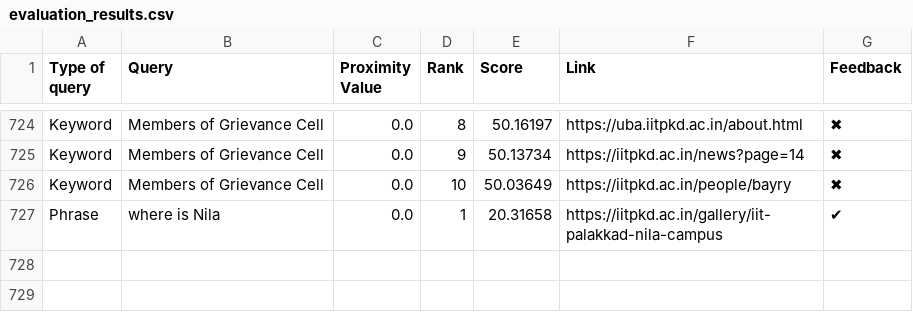
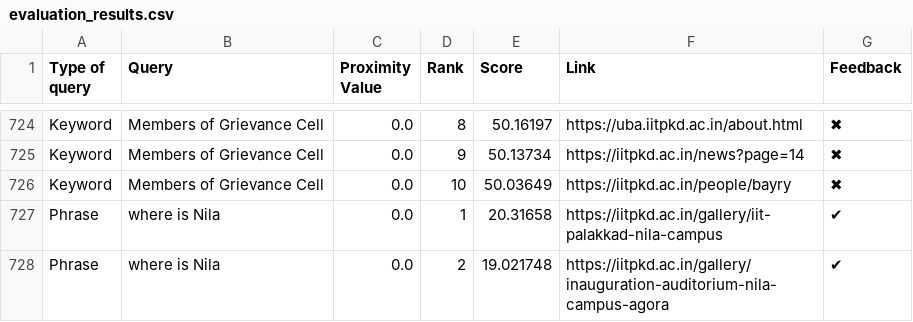
Before and after one commit to Yagneshv1/btp, a CSV file: evaluation_results.csv, drawn as a sheet; only a part is shown, gaps mark what is left out; the diff names each change by its address in the sheet, - before the commit and + after, or states it on an @@ line.

Commit message:
Update CSV file

```diff
--- a/evaluation_results.csv
+++ b/evaluation_results.csv
+row 728: Phrase | where is Nila | 0.0 | 2 | 19.021748 | https://iitpkd.ac.in/gallery/inauguration-auditorium-nila-campus-agora | ✔
```
